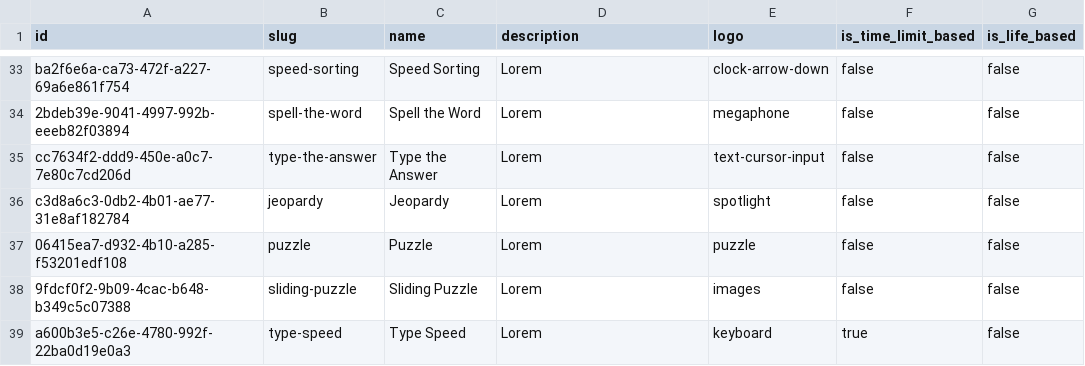
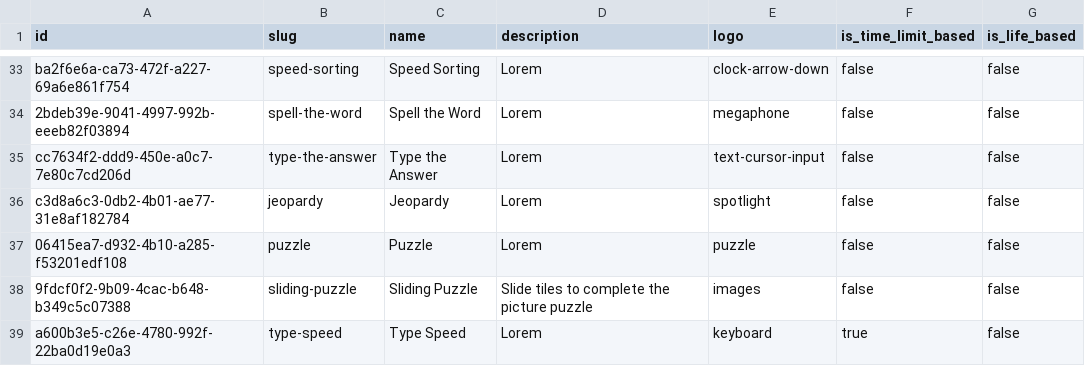
Before and after one commit to aryarefman/FP-PEMWEB, a CSV file: Backend/prisma/seeder/data/game-templates.data.csv, drawn as a sheet; only a part is shown, gaps mark what is left out.

```diff
--- a/Backend/prisma/seeder/data/game-templates.data.csv
+++ b/Backend/prisma/seeder/data/game-templates.data.csv
@@ -37,3 +37,3 @@ c3d8a6c3-0db2-4b01-ae77-31e8af182784,jeopardy,"Jeopardy","Lorem",spotlight,false
 06415ea7-d932-4b10-a285-f53201edf108,puzzle,"Puzzle","Lorem",puzzle,false,false
-9fdcf0f2-9b09-4cac-b648-b349c5c07388,sliding-puzzle,"Sliding Puzzle","Lorem",images,false,false
+9fdcf0f2-9b09-4cac-b648-b349c5c07388,sliding-puzzle,"Sliding Puzzle","Slide tiles to complete the picture puzzle",images,false,false
 a600b3e5-c26e-4780-992f-22ba0d19e0a3,type-speed,"Type Speed","Lorem",keyboard,true,false
```
Also changed, not shown: 24 other files.
